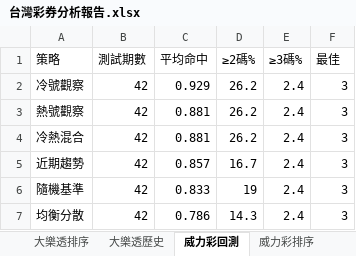
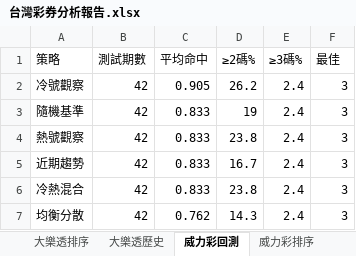
Before and after one commit to samyiqrs/taiwan-lottery-dashboard, an Excel workbook: 台灣彩券分析報告.xlsx, sheet 威力彩回測, drawn as a sheet; values as stored, in another font and other column widths than the file's, no borders; removed rows and columns are numbered as before the commit, all else as after; the diff names each change by its address in the sheet, - before the commit and + after, or states it on an @@ line.

```diff
--- a/台灣彩券分析報告.xlsx (sheet 威力彩回測)
+++ b/台灣彩券分析報告.xlsx (sheet 威力彩回測)
-C2 (平均命中): 0.929
+C2 (平均命中): 0.905
-row 3: 熱號觀察 | 42 | 0.881 | 26.2 | 2.4 | 3
-row 4: 冷熱混合 | 42 | 0.881 | 26.2 | 2.4 | 3
-row 5: 近期趨勢 | 42 | 0.857 | 16.7 | 2.4 | 3
+row 4: 熱號觀察 | 42 | 0.833 | 23.8 | 2.4 | 3
+row 5: 近期趨勢 | 42 | 0.833 | 16.7 | 2.4 | 3
+row 6: 冷熱混合 | 42 | 0.833 | 23.8 | 2.4 | 3
-C7 (平均命中): 0.786
+C7 (平均命中): 0.762
```
Also changed, not shown: sheet 威力彩排序, sheet 威力彩歷史, sheet 總覽, 4 other files.
